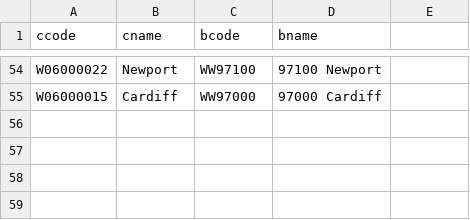
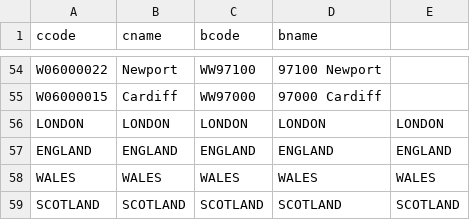
Before and after one commit to grahamstark/ScottishTaxBenefitModel.jl, a CSV file: data/local/la_to_brma_approx_mappings.csv, drawn as a sheet; only a part is shown, gaps mark what is left out.

```diff
--- a/data/local/la_to_brma_approx_mappings.csv
+++ b/data/local/la_to_brma_approx_mappings.csv
@@ -55 +55,5 @@ W06000022,Newport ,WW97100,97100 Newport
 W06000015,Cardiff ,WW97000,97000 Cardiff
+LONDON,LONDON,LONDON,LONDON,LONDON
+ENGLAND,ENGLAND,ENGLAND,ENGLAND,ENGLAND
+WALES,WALES,WALES,WALES,WALES
+SCOTLAND,SCOTLAND,SCOTLAND,SCOTLAND,SCOTLAND
```
Also changed, not shown: 14 other files.
